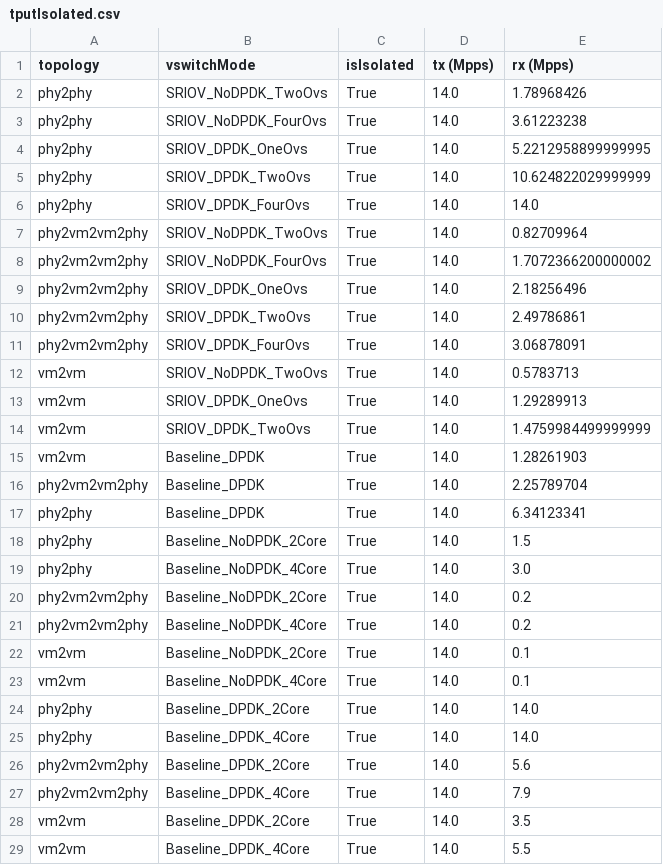
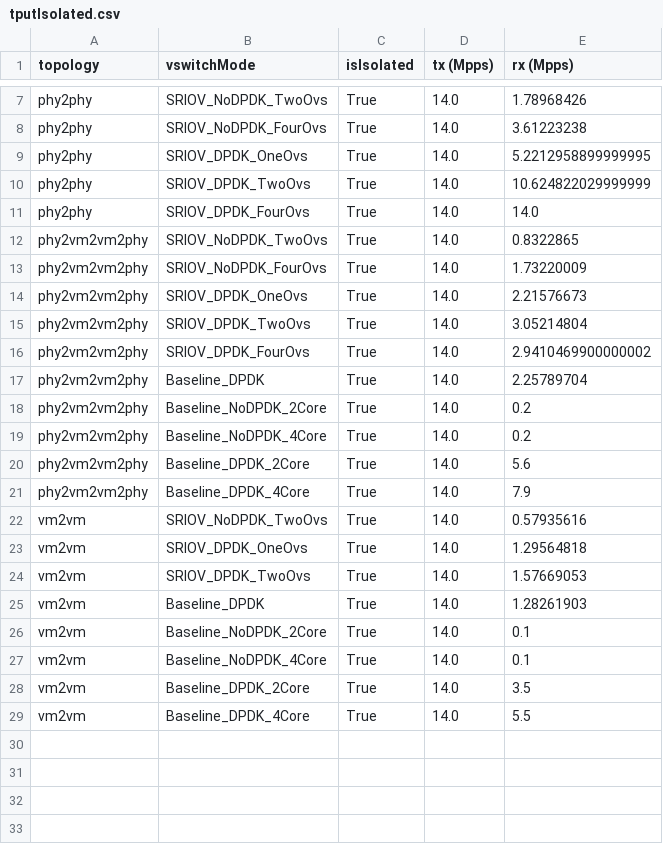
Before and after one commit to securedataplane/mts, a CSV file: evaluation/analysis/throughput/isolatedCPU/tputIsolated.csv, drawn as a sheet; only a part is shown, gaps mark what is left out; removed rows and columns are numbered as before the commit, all else as after; the diff names each change by its address in the sheet, - before the commit and + after, or states it on an @@ line.

```diff
--- a/evaluation/analysis/throughput/isolatedCPU/tputIsolated.csv
+++ b/evaluation/analysis/throughput/isolatedCPU/tputIsolated.csv
-E12 (rx (Mpps)): 0.82709964
+E12 (rx (Mpps)): 0.8322865
-E13 (rx (Mpps)): 1.7072366200000002
+E13 (rx (Mpps)): 1.73220009
-E14 (rx (Mpps)): 2.18256496
+E14 (rx (Mpps)): 2.21576673
-E15 (rx (Mpps)): 2.49786861
+E15 (rx (Mpps)): 3.05214804
-E16 (rx (Mpps)): 3.06878091
+E16 (rx (Mpps)): 2.9410469900000002
-row 12: vm2vm | SRIOV_NoDPDK_TwoOvs | True | 14.0 | 0.5783713
-row 13: vm2vm | SRIOV_DPDK_OneOvs | True | 14.0 | 1.29289913
-row 14: vm2vm | SRIOV_DPDK_TwoOvs | True | 14.0 | 1.4759984499999999
@@ row 17 moved to row 2: phy2phy @@
@@ row 18 moved to row 3: phy2phy @@
@@ row 19 moved to row 4: phy2phy @@
@@ row 26 moved to row 20: phy2vm2vm2phy @@
@@ row 27 moved to row 21: phy2vm2vm2phy @@
+row 22: vm2vm | SRIOV_NoDPDK_TwoOvs | True | 14.0 | 0.57935616
+row 23: vm2vm | SRIOV_DPDK_OneOvs | True | 14.0 | 1.29564818
+row 24: vm2vm | SRIOV_DPDK_TwoOvs | True | 14.0 | 1.57669053
@@ row 15 moved to row 25: vm2vm @@
@@ row 24 moved to row 5: phy2phy @@
@@ row 25 moved to row 6: phy2phy @@
```
Also changed, not shown: evaluation/analysis/throughput/sharedCPU/tputShared.csv.
